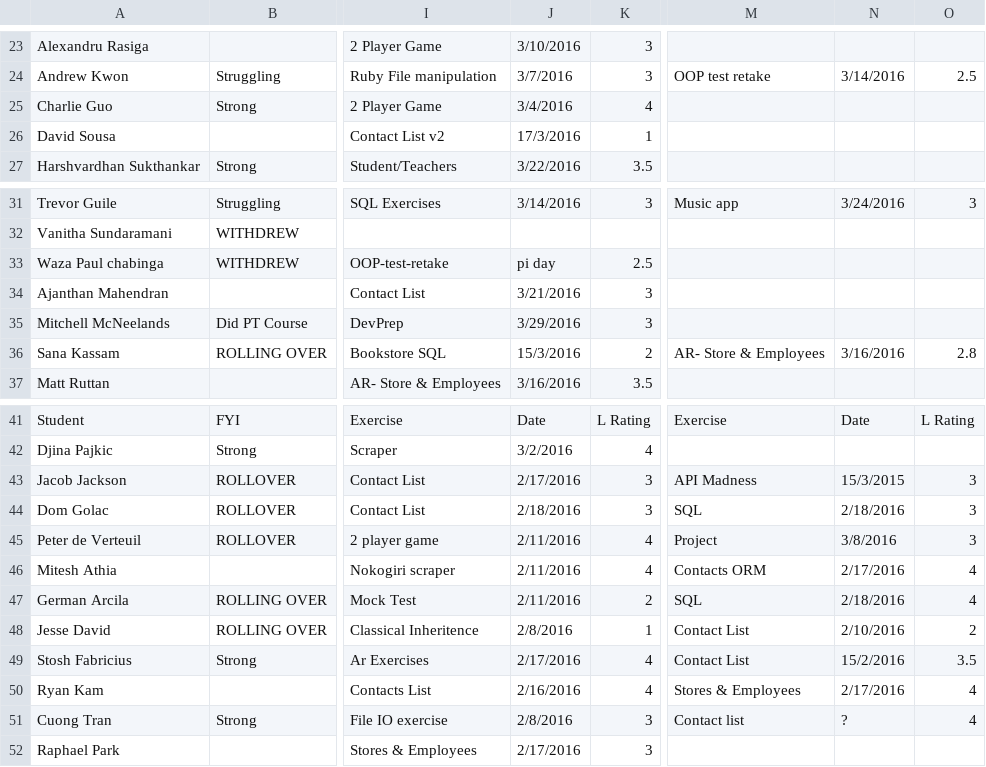
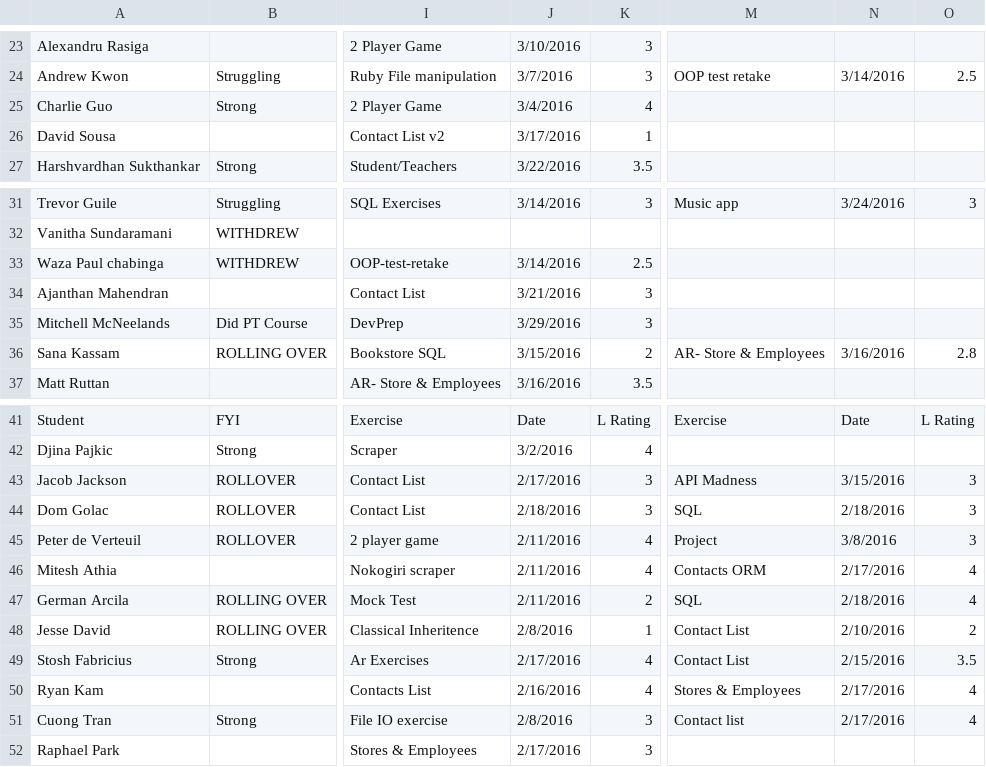
Before and after one commit to lighthouse-labs/laser_shark, a CSV file: public/tor-web.csv, drawn as a sheet; only a part is shown, gaps mark what is left out; the diff names each change by its address in the sheet, - before the commit and + after, or states it on an @@ line.

```diff
--- a/public/tor-web.csv
+++ b/public/tor-web.csv
-J26: 17/3/2016
+J26: 3/17/2016
-J33: pi day
+J33: 3/14/2016
-J36: 15/3/2016
+J36: 3/15/2016
-N43: 15/3/2015
+N43: 3/15/2016
-N49: 15/2/2016
+N49: 2/15/2016
-N51: ?
+N51: 2/17/2016
```
Also changed, not shown: public/van-web.csv, 1 other file.
